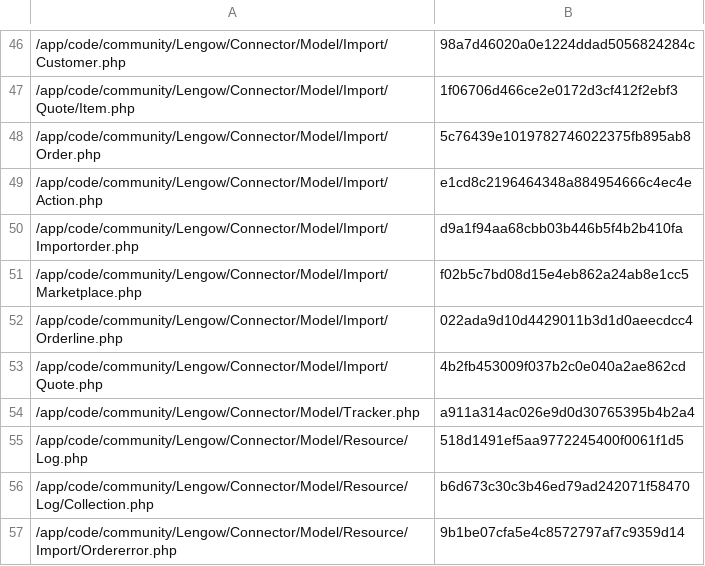
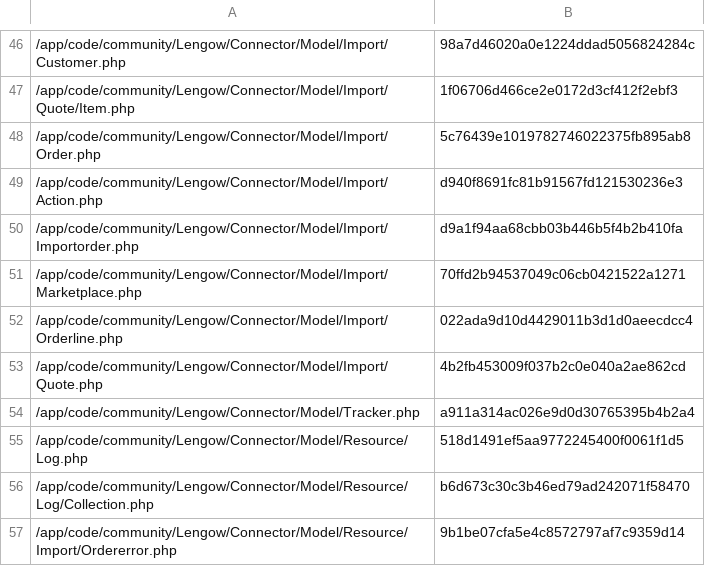
Before and after one commit to lengow/plugin-magento, a CSV file: app/code/community/Lengow/Connector/etc/checkmd5.csv, drawn as a sheet; only a part is shown, gaps mark what is left out.

```diff
--- a/app/code/community/Lengow/Connector/etc/checkmd5.csv
+++ b/app/code/community/Lengow/Connector/etc/checkmd5.csv
@@ -48,5 +48,5 @@
 /app/code/community/Lengow/Connector/Model/Import/Order.php|5c76439e1019782746022375fb895ab8
-/app/code/community/Lengow/Connector/Model/Import/Action.php|e1cd8c2196464348a884954666c4ec4e
+/app/code/community/Lengow/Connector/Model/Import/Action.php|d940f8691fc81b91567fd121530236e3
 /app/code/community/Lengow/Connector/Model/Import/Importorder.php|d9a1f94aa68cbb03b446b5f4b2b410fa
-/app/code/community/Lengow/Connector/Model/Import/Marketplace.php|f02b5c7bd08d15e4eb862a24ab8e1cc5
+/app/code/community/Lengow/Connector/Model/Import/Marketplace.php|70ffd2b94537049c06cb0421522a1271
 /app/code/community/Lengow/Connector/Model/Import/Orderline.php|022ada9d10d4429011b3d1d0aeecdcc4
```
Also changed, not shown: 2 other files.
